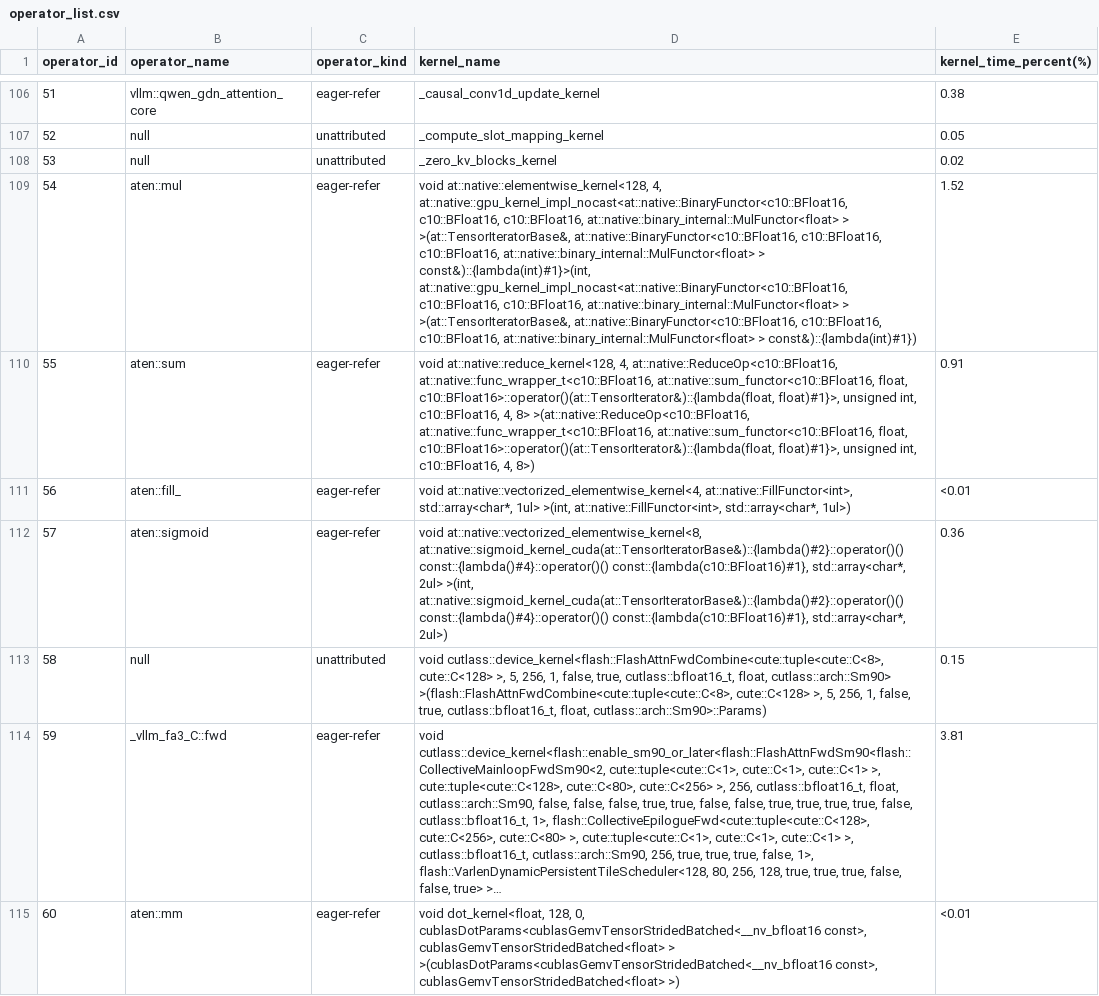
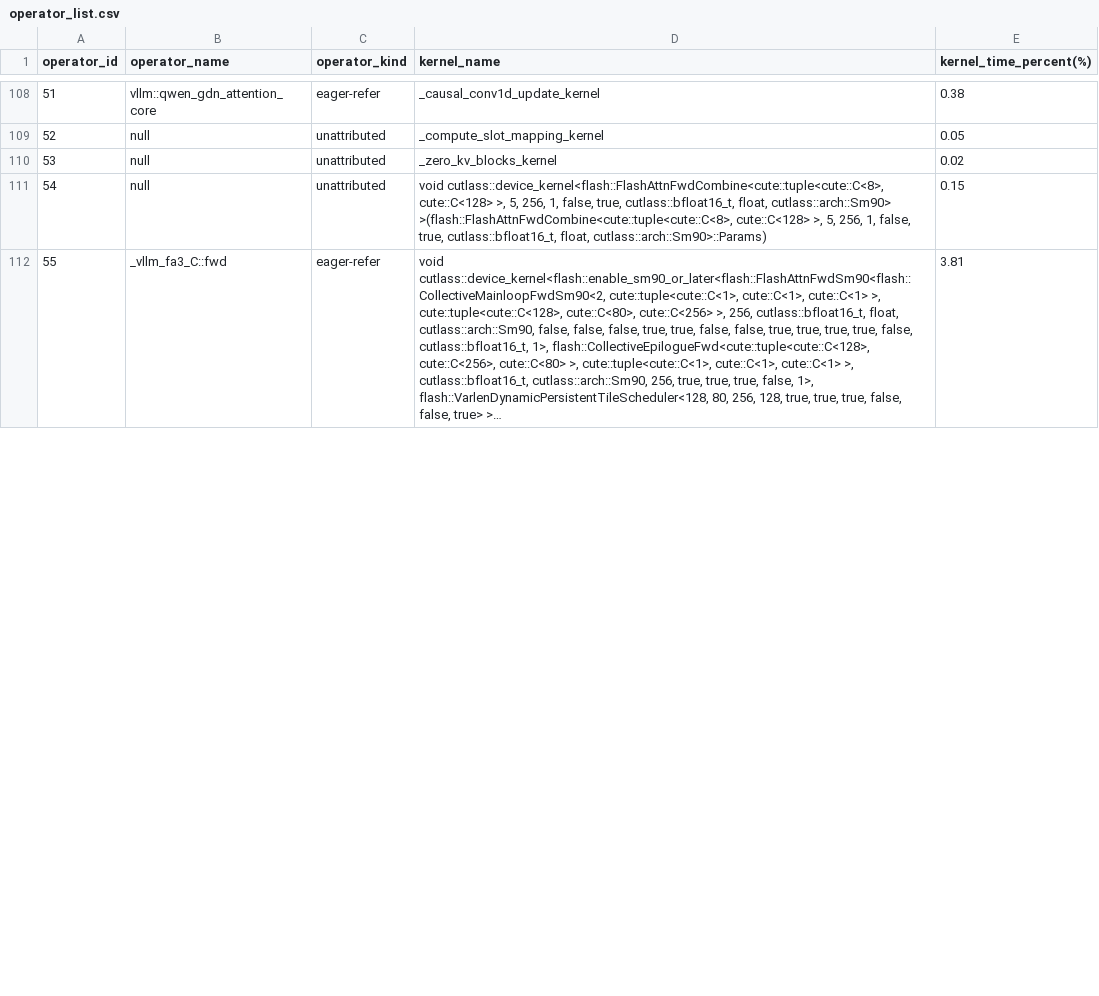
Before and after one commit to cyber-pioneer/op_profile, a CSV file: qwen3.6_35b_a3b_native_graph_4096_256/results/operator_list.csv, drawn as a sheet; only a part is shown, gaps mark what is left out; long unchanged cells end in …; removed rows and columns are numbered as before the commit, all else as after; the diff covers the shown part only; the diff names each change by its address in the sheet, - before the commit and + after, or states it on an @@ line.

```diff
--- a/qwen3.6_35b_a3b_native_graph_4096_256/results/operator_list.csv
+++ b/qwen3.6_35b_a3b_native_graph_4096_256/results/operator_list.csv
-row 109: 54 | aten::mul | eager-refer | void at::native::elementwise_kernel<128, 4, at::native::gpu_kernel_impl_nocast<at::native::BinaryFunctor<c10::BFloat16, c10::BFloat16, c10::BFloat16, at::native::binary_internal::MulFunctor<float> > >(at::TensorIteratorBase&, at::native::BinaryFunctor<c10::BFloat16, c10::BFloat16, c10::BFloat16, at::native::binary_internal::MulFunctor<float> > const&)::{lambda(int)#1}>(int, at::native::gpu_kernel_impl_nocast<at::native::BinaryFunctor<c10::BFloat16, c10::BFloat16, c10::BFloat16, at::native::binary_internal::MulFunctor<float> > >(at::TensorIteratorBase&, at::native::BinaryFunctor<c10::BFloat16, c10::BFloat16, c10::BFloat16, at::native::binary_internal::MulFunctor<float> > const&)::{lambda(int)#1}) | 1.52
-row 110: 55 | aten::sum | eager-refer | void at::native::reduce_kernel<128, 4, at::native::ReduceOp<c10::BFloat16, at::native::func_wrapper_t<c10::BFloat16, at::native::sum_functor<c10::BFloat16, float, c10::BFloat16>::operator()(at::TensorIterator&)::{lambda(float, float)#1}>, unsigned int, c10::BFloat16, 4, 8> >(at::native::ReduceOp<c10::BFloat16, at::native::func_wrapper_t<c10::BFloat16, at::native::sum_functor<c10::BFloat16, float, c10::BFloat16>::operator()(at::TensorIterator&)::{lambda(float, float)#1}>, unsigned int, c10::BFloat16, 4, 8>) | 0.91
-row 111: 56 | aten::fill_ | eager-refer | void at::native::vectorized_elementwise_kernel<4, at::native::FillFunctor<int>, std::array<char*, 1ul> >(int, at::native::FillFunctor<int>, std::array<char*, 1ul>) | <0.01
-row 112: 57 | aten::sigmoid | eager-refer | void at::native::vectorized_elementwise_kernel<8, at::native::sigmoid_kernel_cuda(at::TensorIteratorBase&)::{lambda()#2}::operator()() const::{lambda()#4}::operator()() const::{lambda(c10::BFloat16)#1}, std::array<char*, 2ul> >(int, at::native::sigmoid_kernel_cuda(at::TensorIteratorBase&)::{lambda()#2}::operator()() const::{lambda()#4}::operator()() const::{lambda(c10::BFloat16)#1}, std::array<char*, 2ul>) | 0.36
-A111 (operator_id): 58
+A111 (operator_id): 54
-A112 (operator_id): 59
+A112 (operator_id): 55
-row 115: 60 | aten::mm | eager-refer | void dot_kernel<float, 128, 0, cublasDotParams<cublasGemvTensorStridedBatched<__nv_bfloat16 const>, cublasGemvTensorStridedBatched<float> > >(cublasDotParams<cublasGemvTensorStridedBatched<__nv_bfloat16 const>, cublasGemvTensorStridedBatched<float> >) | <0.01
```
Also changed, not shown: 2 added rows, 1 removed row and 9 edited cells elsewhere in this file, qwen3.6_35b_a3b_flagos_coverage/operator_flagos_coverage.csv, qwen3.6_35b_a3b_plugin_graph_4096_256/results/operator_list.csv, 1 other file.
